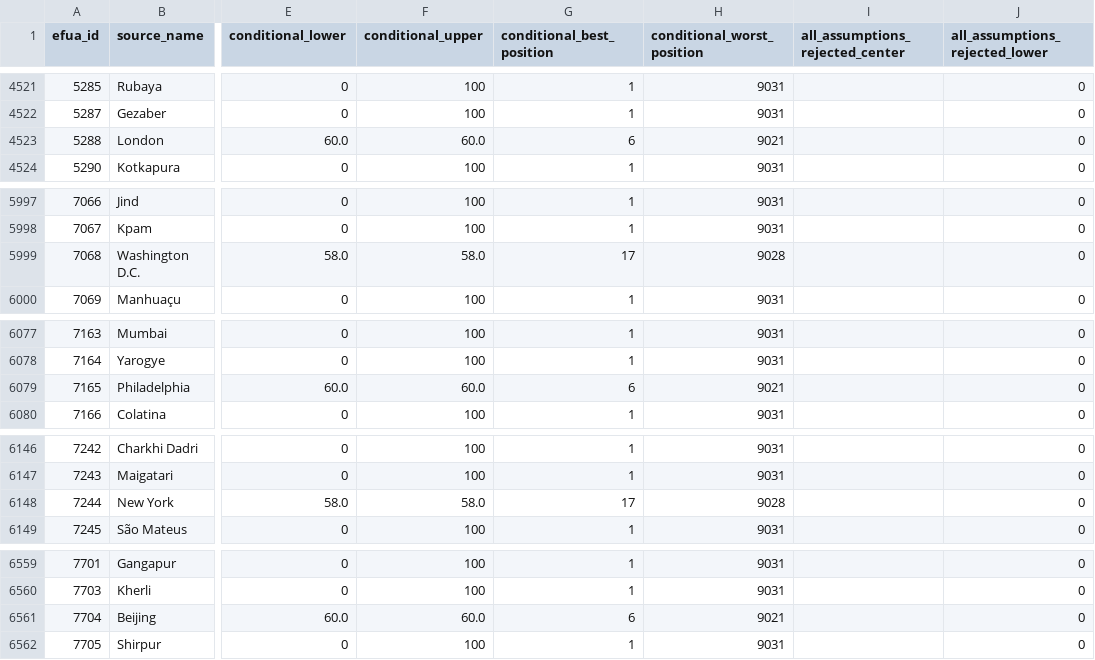
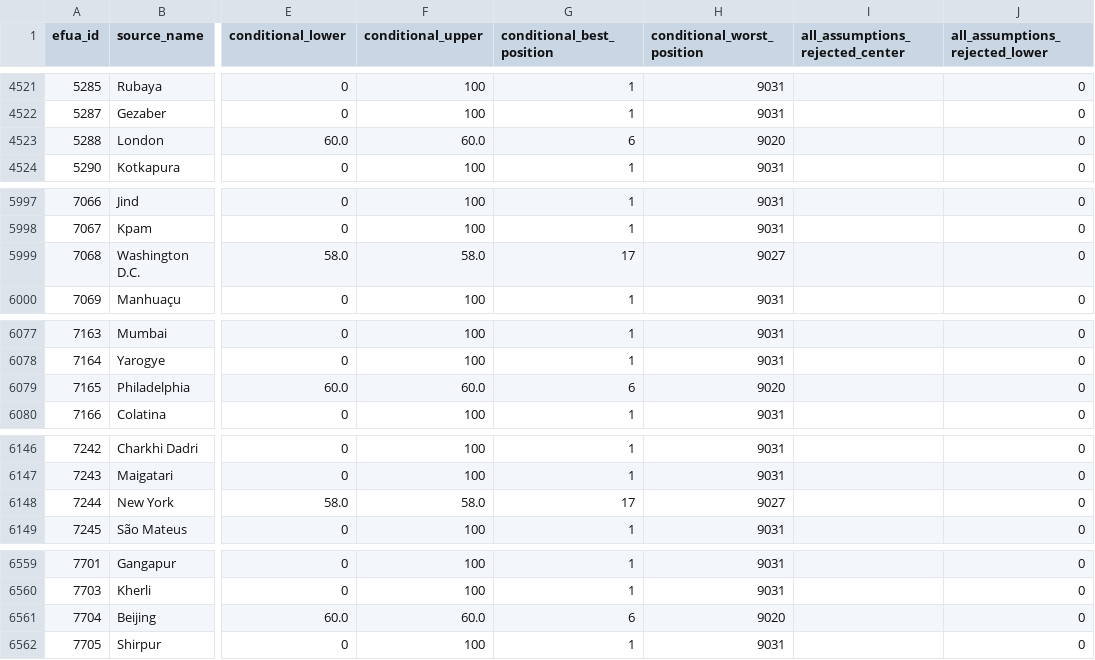
Before and after one commit to realmorrisliu/realmorrisliu.com, a CSV file: docs/data/cci-local-2026-rank-audit.csv, drawn as a sheet; only a part is shown, gaps mark what is left out; the diff covers the shown part only; the diff names each change by its address in the sheet, - before the commit and + after, or states it on an @@ line.

Commit message:
docs(cci): complete Aarhus conditional resource score

```diff
--- a/docs/data/cci-local-2026-rank-audit.csv
+++ b/docs/data/cci-local-2026-rank-audit.csv
-H4523 (conditional_worst_position): 9021
+H4523 (conditional_worst_position): 9020
-H5999 (conditional_worst_position): 9028
+H5999 (conditional_worst_position): 9027
-H6079 (conditional_worst_position): 9021
+H6079 (conditional_worst_position): 9020
-H6148 (conditional_worst_position): 9028
+H6148 (conditional_worst_position): 9027
-H6561 (conditional_worst_position): 9021
+H6561 (conditional_worst_position): 9020
```
Also changed, not shown: 17 edited cells elsewhere in this file, 9 other files.
